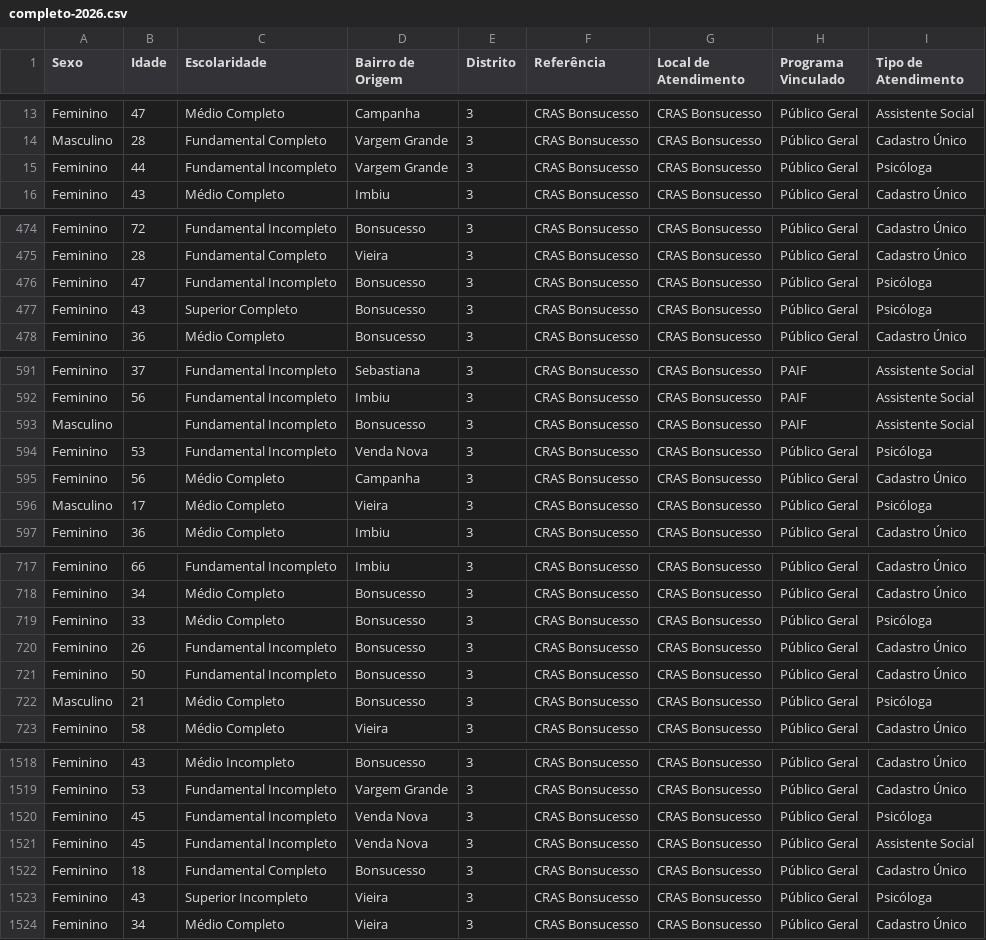
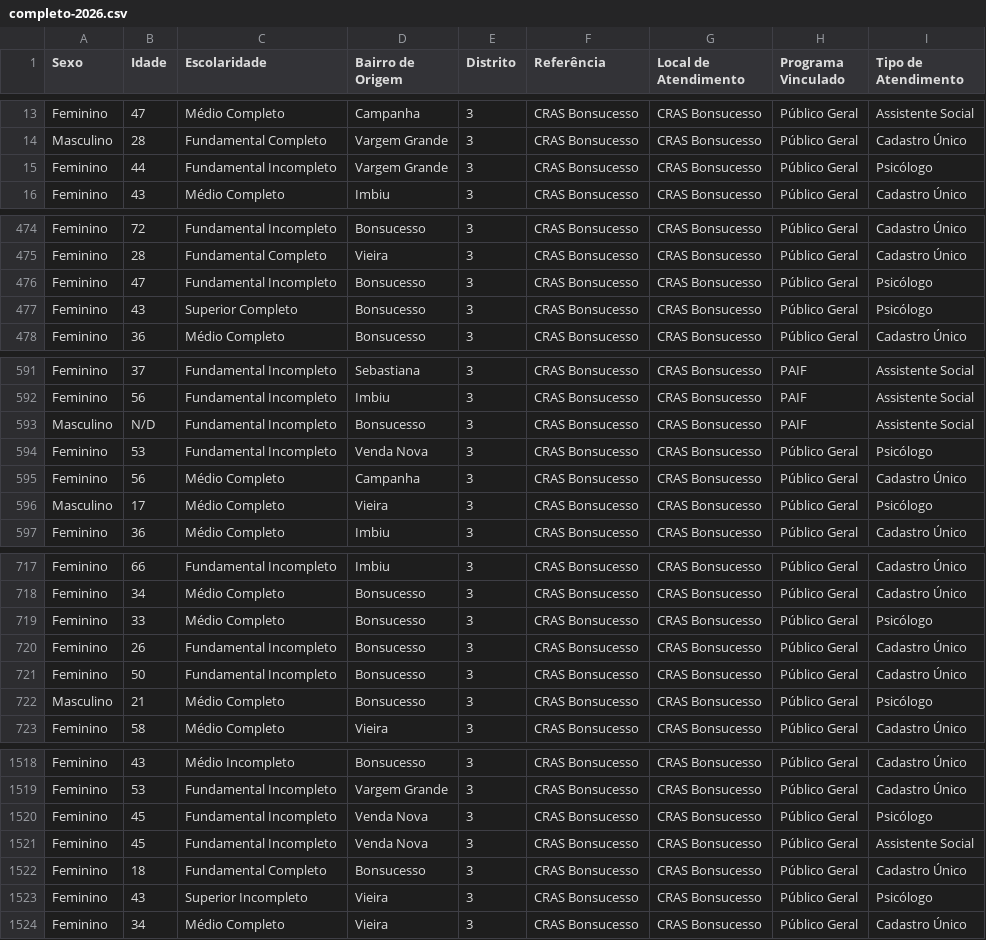
Before and after one commit to CiTecTeresopolis/dashboard-cras-2025, a CSV file: public/data/bonsucesso/completo-2026.csv, drawn as a sheet; only a part is shown, gaps mark what is left out; the diff covers the shown part only.

Commit message:
corrige bonssucesso

```diff
--- a/public/data/bonsucesso/completo-2026.csv
+++ b/public/data/bonsucesso/completo-2026.csv
@@ -14,3 +14,3 @@ Feminino,47,Médio Completo,Campanha,3,CRAS Bonsucesso,CRAS Bonsucesso,Público
 Masculino,28,Fundamental Completo,Vargem Grande,3,CRAS Bonsucesso,CRAS Bonsucesso,Público Geral,Cadastro Único
-Feminino,44,Fundamental Incompleto,Vargem Grande,3,CRAS Bonsucesso,CRAS Bonsucesso,Público Geral,Psicóloga
+Feminino,44,Fundamental Incompleto,Vargem Grande,3,CRAS Bonsucesso,CRAS Bonsucesso,Público Geral,Psicólogo
 Feminino,43,Médio Completo,Imbiu,3,CRAS Bonsucesso,CRAS Bonsucesso,Público Geral,Cadastro Único
@@ -475,4 +475,4 @@ Feminino,72,Fundamental Incompleto,Bonsucesso,3,CRAS Bonsucesso,CRAS Bonsucesso,
 Feminino,28,Fundamental Completo,Vieira,3,CRAS Bonsucesso,CRAS Bonsucesso,Público Geral,Cadastro Único
-Feminino,47,Fundamental Incompleto,Bonsucesso,3,CRAS Bonsucesso,CRAS Bonsucesso,Público Geral,Psicóloga
-Feminino,43,Superior Completo,Bonsucesso,3,CRAS Bonsucesso,CRAS Bonsucesso,Público Geral,Psicóloga
+Feminino,47,Fundamental Incompleto,Bonsucesso,3,CRAS Bonsucesso,CRAS Bonsucesso,Público Geral,Psicólogo
+Feminino,43,Superior Completo,Bonsucesso,3,CRAS Bonsucesso,CRAS Bonsucesso,Público Geral,Psicólogo
 Feminino,36,Médio Completo,Bonsucesso,3,CRAS Bonsucesso,CRAS Bonsucesso,Público Geral,Cadastro Único
@@ -592,6 +592,6 @@ Feminino,37,Fundamental Incompleto,Sebastiana,3,CRAS Bonsucesso,CRAS Bonsucesso,
 Feminino,56,Fundamental Incompleto,Imbiu,3,CRAS Bonsucesso,CRAS Bonsucesso,PAIF,Assistente Social
-Masculino,,Fundamental Incompleto,Bonsucesso,3,CRAS Bonsucesso,CRAS Bonsucesso,PAIF,Assistente Social
-Feminino,53,Fundamental Incompleto,Venda Nova,3,CRAS Bonsucesso,CRAS Bonsucesso,Público Geral,Psicóloga
+Masculino,N/D,Fundamental Incompleto,Bonsucesso,3,CRAS Bonsucesso,CRAS Bonsucesso,PAIF,Assistente Social
+Feminino,53,Fundamental Incompleto,Venda Nova,3,CRAS Bonsucesso,CRAS Bonsucesso,Público Geral,Psicólogo
 Feminino,56,Médio Completo,Campanha,3,CRAS Bonsucesso,CRAS Bonsucesso,Público Geral,Cadastro Único
-Masculino,17,Médio Completo,Vieira,3,CRAS Bonsucesso,CRAS Bonsucesso,Público Geral,Psicóloga
+Masculino,17,Médio Completo,Vieira,3,CRAS Bonsucesso,CRAS Bonsucesso,Público Geral,Psicólogo
 Feminino,36,Médio Completo,Imbiu,3,CRAS Bonsucesso,CRAS Bonsucesso,Público Geral,Cadastro Único
@@ -718,6 +718,6 @@ Feminino,66,Fundamental Incompleto,Imbiu,3,CRAS Bonsucesso,CRAS Bonsucesso,Públ
 Feminino,34,Médio Completo,Bonsucesso,3,CRAS Bonsucesso,CRAS Bonsucesso,Público Geral,Cadastro Único
-Feminino,33,Médio Completo,Bonsucesso,3,CRAS Bonsucesso,CRAS Bonsucesso,Público Geral,Psicóloga
+Feminino,33,Médio Completo,Bonsucesso,3,CRAS Bonsucesso,CRAS Bonsucesso,Público Geral,Psicólogo
 Feminino,26,Fundamental Incompleto,Bonsucesso,3,CRAS Bonsucesso,CRAS Bonsucesso,Público Geral,Cadastro Único
 Feminino,50,Fundamental Incompleto,Bonsucesso,3,CRAS Bonsucesso,CRAS Bonsucesso,Público Geral,Cadastro Único
-Masculino,21,Médio Completo,Bonsucesso,3,CRAS Bonsucesso,CRAS Bonsucesso,Público Geral,Psicóloga
+Masculino,21,Médio Completo,Bonsucesso,3,CRAS Bonsucesso,CRAS Bonsucesso,Público Geral,Psicólogo
 Feminino,58,Médio Completo,Vieira,3,CRAS Bonsucesso,CRAS Bonsucesso,Público Geral,Cadastro Único
@@ -1519,6 +1519,6 @@ Feminino,43,Médio Incompleto,Bonsucesso,3,CRAS Bonsucesso,CRAS Bonsucesso,Públ
 Feminino,53,Fundamental Incompleto,Vargem Grande,3,CRAS Bonsucesso,CRAS Bonsucesso,Público Geral,Cadastro Único
-Feminino,45,Fundamental Incompleto,Venda Nova,3,CRAS Bonsucesso,CRAS Bonsucesso,Público Geral,Psicóloga
+Feminino,45,Fundamental Incompleto,Venda Nova,3,CRAS Bonsucesso,CRAS Bonsucesso,Público Geral,Psicólogo
 Feminino,45,Fundamental Incompleto,Venda Nova,3,CRAS Bonsucesso,CRAS Bonsucesso,Público Geral,Assistente Social
 Feminino,18,Fundamental Completo,Bonsucesso,3,CRAS Bonsucesso,CRAS Bonsucesso,Público Geral,Cadastro Único
-Feminino,43,Superior Incompleto,Vieira,3,CRAS Bonsucesso,CRAS Bonsucesso,Público Geral,Psicóloga
+Feminino,43,Superior Incompleto,Vieira,3,CRAS Bonsucesso,CRAS Bonsucesso,Público Geral,Psicólogo
 Feminino,34,Médio Completo,Vieira,3,CRAS Bonsucesso,CRAS Bonsucesso,Público Geral,Cadastro Único
```
Also changed, not shown: 27 edited cells elsewhere in this file.
